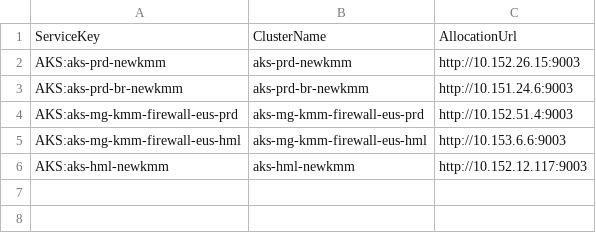
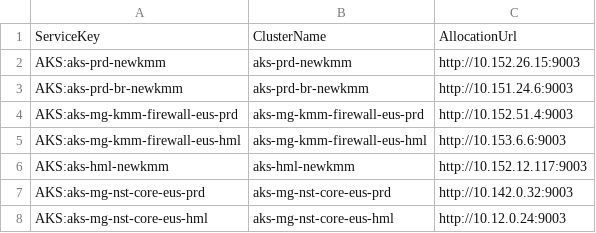
Before and after one commit to diego-caetano/finops-azure-pipeline, a CSV file: config/reference/opencost_clusters.csv, drawn as a sheet.

```diff
--- a/config/reference/opencost_clusters.csv
+++ b/config/reference/opencost_clusters.csv
@@ -6 +6,3 @@ AKS:aks-mg-kmm-firewall-eus-hml;aks-mg-kmm-firewall-eus-hml;http://10.153.6.6:90
 AKS:aks-hml-newkmm;aks-hml-newkmm;http://10.152.12.117:9003
+AKS:aks-mg-nst-core-eus-prd;aks-mg-nst-core-eus-prd;http://10.142.0.32:9003
+AKS:aks-mg-nst-core-eus-hml;aks-mg-nst-core-eus-hml;http://10.12.0.24:9003
```
Also changed, not shown: config/reference/aks_system_namespaces.csv, config/reference/clientes_alias.csv, 11 other files.
